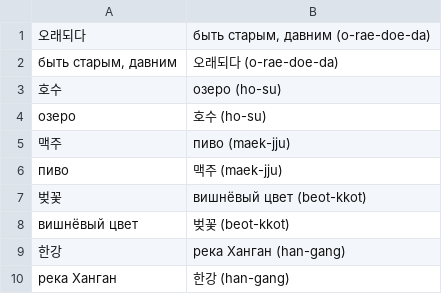
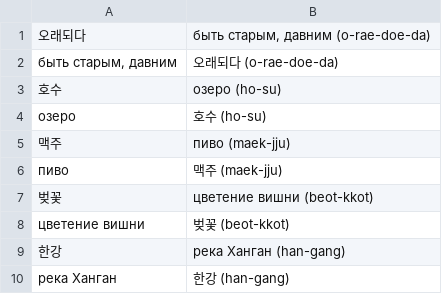
Before and after one commit to izual0110/korean, a CSV file: output/KIIP2-RU.csv, drawn as a sheet; only a part is shown.

```diff
--- a/output/KIIP2-RU.csv
+++ b/output/KIIP2-RU.csv
@@ -6,4 +6,4 @@
 "пиво","맥주 (maek-jju)"
-"벚꽃","вишнёвый цвет (beot-kkot)"
-"вишнёвый цвет","벚꽃 (beot-kkot)"
+"벚꽃","цветение вишни (beot-kkot)"
+"цветение вишни","벚꽃 (beot-kkot)"
 "한강","река Ханган (han-gang)"
```
Also changed, not shown: 1 other file.
